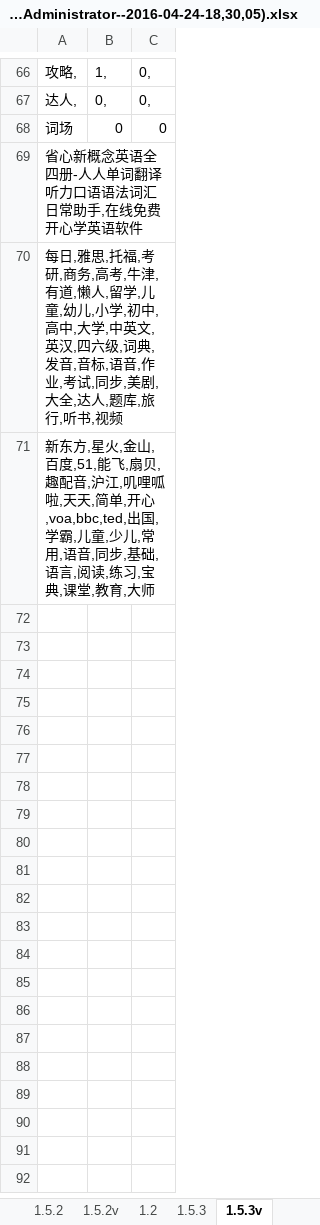
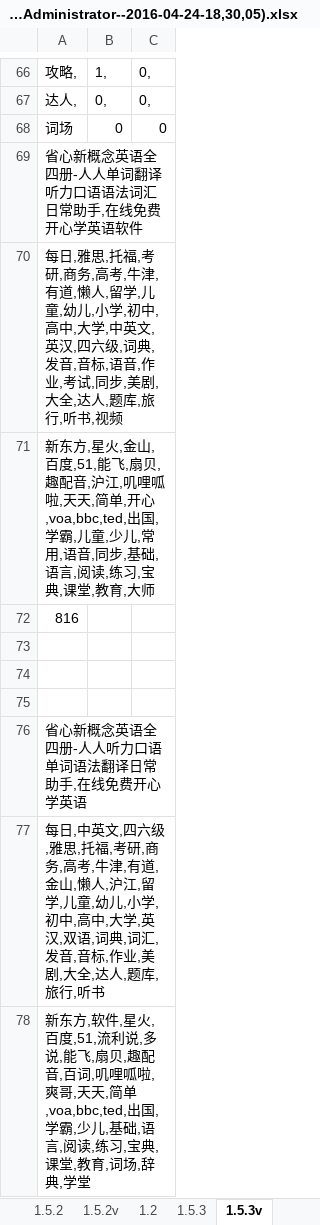
Before and after one commit to 410900345/PGSDK, an Excel workbook: test1/myBundle/省心关键字(USER-20141129BV--Administrator--2016-04-24-16,29,18)(USER-20141129BV--Administrator--2016-04-24-18,30,05).xlsx, sheet 1.5.3v, drawn as a sheet; only a part is shown, gaps mark what is left out; values as stored, in another font and other column widths than the file's, no borders; 1 other sheet too large or unreadable and not compared; the diff names each change by its address in the sheet, - before the commit and + after, or states it on an @@ line.

Commit message:
修改关键字 0816

```diff
--- a/test1/myBundle/省心关键字(USER-20141129BV--Administrator--2016-04-24-16,29,18)(USER-20141129BV--Administrator--2016-04-24-18,30,05).xlsx (sheet 1.5.3v)
+++ b/test1/myBundle/省心关键字(USER-20141129BV--Administrator--2016-04-24-16,29,18)(USER-20141129BV--Administrator--2016-04-24-18,30,05).xlsx (sheet 1.5.3v)
+row 72: 816
+row 73: (empty)
+row 74: (empty)
+row 75: (empty)
+row 76: 省心新概念英语全四册-人人听力口语单词语法翻译日常助手,在线免费开心学英语
+row 77: 每日,中英文,四六级,雅思,托福,考研,商务,高考,牛津,有道,金山,懒人,沪江,留学,儿童,幼儿,小学,初中,高中,大学,英汉,双语,词典,词汇,发音,音标,作业,美剧,大全,达人,题库,旅行,听书
+row 78: 新东方,软件,星火,百度,51,流利说,多说,能飞,扇贝,趣配音,百词,叽哩呱啦,爽哥,天天,简单,voa,bbc,ted,出国,学霸,少儿,基础,语言,阅读,练习,宝典,课堂,教育,词场,辞典,学堂
```
Also changed, not shown: sheet 1.5.3.
